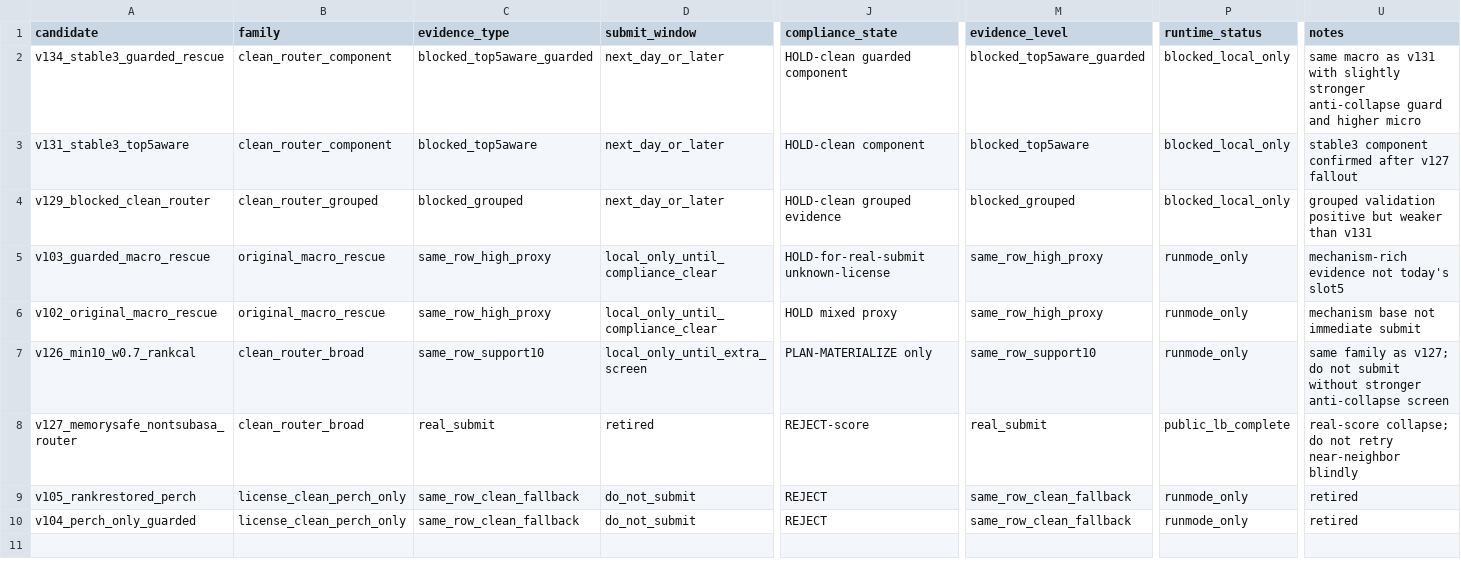
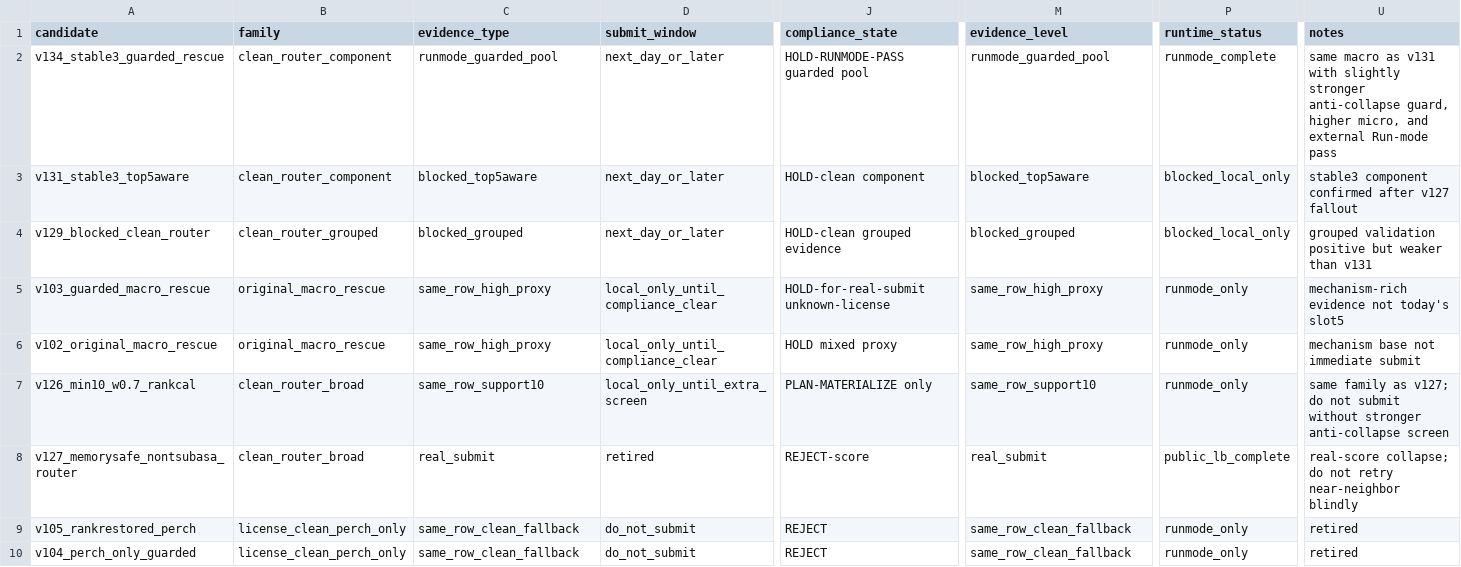
Before and after one commit to adjcjh777/vlarepo, a CSV file: working-dir/kaggle-auto/experiments/v133_next_candidate_scorecard.csv, drawn as a sheet; only a part is shown, gaps mark what is left out; the diff names each change by its address in the sheet, - before the commit and + after, or states it on an @@ line.

Commit message:
birdclef rank v134 as guarded pool lead

```diff
--- a/working-dir/kaggle-auto/experiments/v133_next_candidate_scorecard.csv
+++ b/working-dir/kaggle-auto/experiments/v133_next_candidate_scorecard.csv
-C2 (evidence_type): blocked_top5aware_guarded
+C2 (evidence_type): runmode_guarded_pool
-J2 (compliance_state): HOLD-clean guarded component
+J2 (compliance_state): HOLD-RUNMODE-PASS guarded pool
-M2 (evidence_level): blocked_top5aware_guarded
+M2 (evidence_level): runmode_guarded_pool
-P2 (runtime_status): blocked_local_only
+P2 (runtime_status): runmode_complete
-U2 (notes): …stronger anti-collapse guard and higher micro
+U2 (notes): …stronger anti-collapse guard, higher micro, and external Run-mode pass
```
Also changed, not shown: 5 other files.
